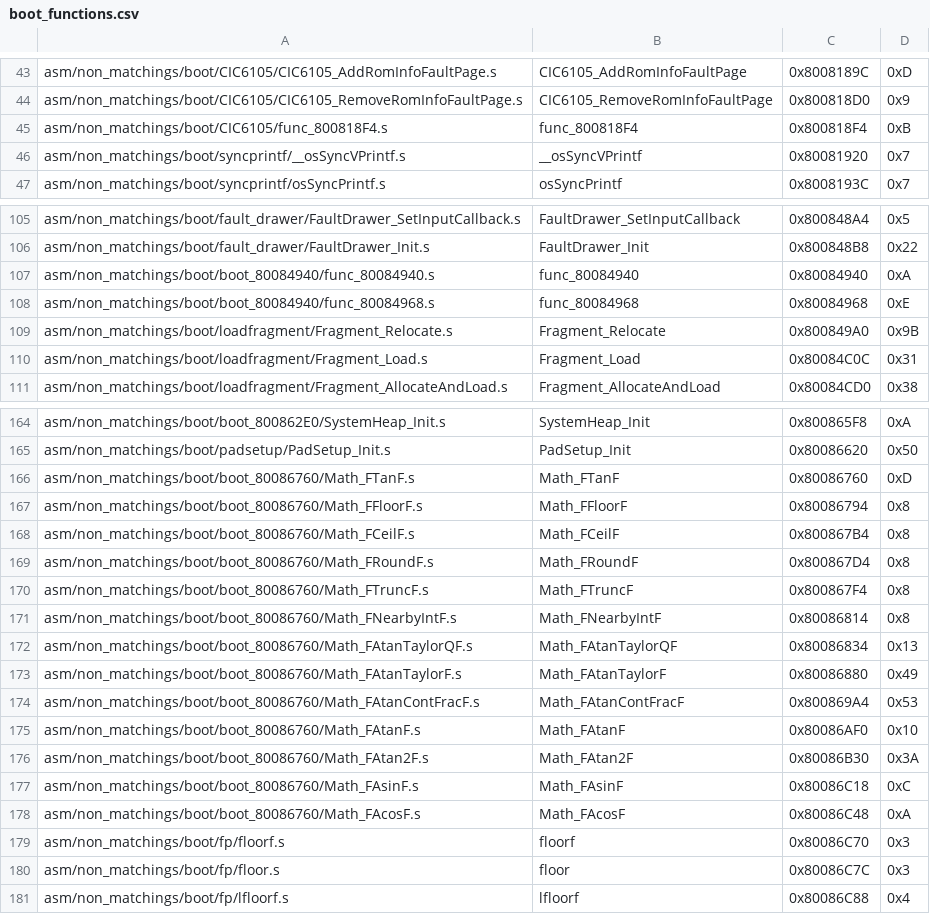
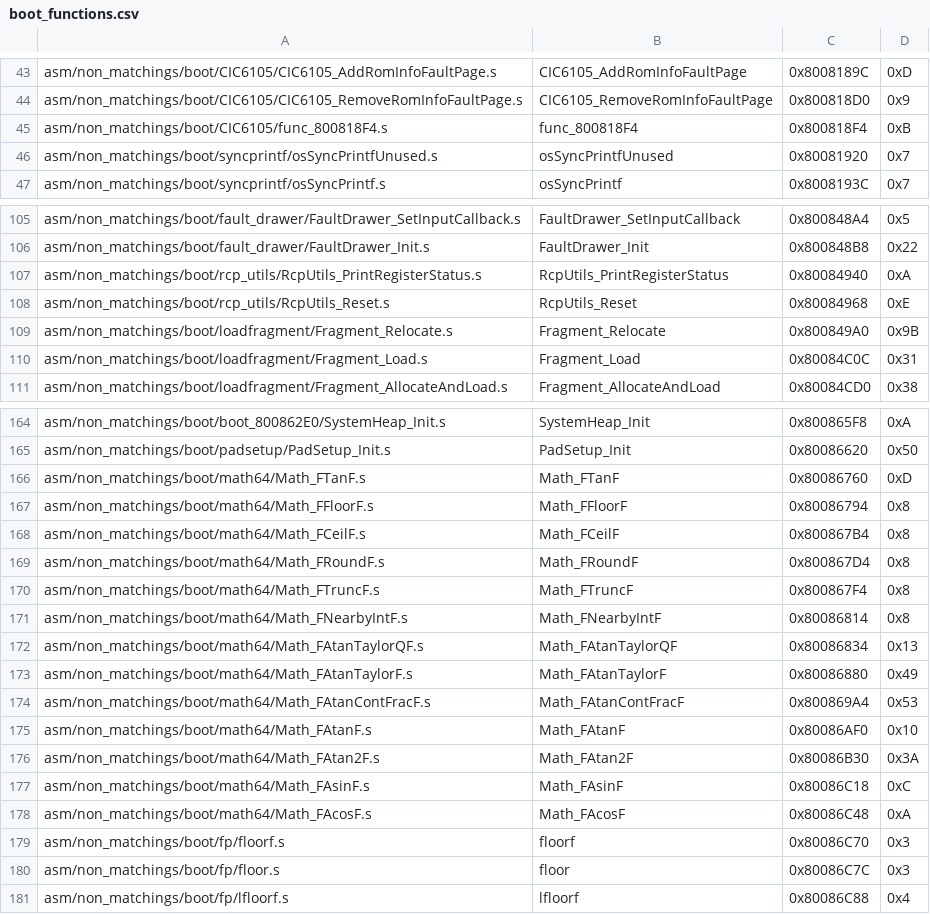
Before and after one commit to zeldaret/mm, a CSV file: tools/sizes/boot_functions.csv, drawn as a sheet; only a part is shown, gaps mark what is left out.

Commit message:
Non libultra Boot Cleanup (#1370)
* reorganize

* math64

* rcp_utils

* osSyncPrintfUnused

* comment spacing

```diff
--- a/tools/sizes/boot_functions.csv
+++ b/tools/sizes/boot_functions.csv
@@ -45,3 +45,3 @@ asm/non_matchings/boot/CIC6105/CIC6105_RemoveRomInfoFaultPage.s,CIC6105_RemoveRo
 asm/non_matchings/boot/CIC6105/func_800818F4.s,func_800818F4,0x800818F4,0xB
-asm/non_matchings/boot/syncprintf/__osSyncVPrintf.s,__osSyncVPrintf,0x80081920,0x7
+asm/non_matchings/boot/syncprintf/osSyncPrintfUnused.s,osSyncPrintfUnused,0x80081920,0x7
 asm/non_matchings/boot/syncprintf/osSyncPrintf.s,osSyncPrintf,0x8008193C,0x7
@@ -106,4 +106,4 @@ asm/non_matchings/boot/fault_drawer/FaultDrawer_SetInputCallback.s,FaultDrawer_S
 asm/non_matchings/boot/fault_drawer/FaultDrawer_Init.s,FaultDrawer_Init,0x800848B8,0x22
-asm/non_matchings/boot/boot_80084940/func_80084940.s,func_80084940,0x80084940,0xA
-asm/non_matchings/boot/boot_80084940/func_80084968.s,func_80084968,0x80084968,0xE
+asm/non_matchings/boot/rcp_utils/RcpUtils_PrintRegisterStatus.s,RcpUtils_PrintRegisterStatus,0x80084940,0xA
+asm/non_matchings/boot/rcp_utils/RcpUtils_Reset.s,RcpUtils_Reset,0x80084968,0xE
 asm/non_matchings/boot/loadfragment/Fragment_Relocate.s,Fragment_Relocate,0x800849A0,0x9B
@@ -165,15 +165,15 @@ asm/non_matchings/boot/boot_800862E0/SystemHeap_Init.s,SystemHeap_Init,0x800865F
 asm/non_matchings/boot/padsetup/PadSetup_Init.s,PadSetup_Init,0x80086620,0x50
-asm/non_matchings/boot/boot_80086760/Math_FTanF.s,Math_FTanF,0x80086760,0xD
-asm/non_matchings/boot/boot_80086760/Math_FFloorF.s,Math_FFloorF,0x80086794,0x8
-asm/non_matchings/boot/boot_80086760/Math_FCeilF.s,Math_FCeilF,0x800867B4,0x8
-asm/non_matchings/boot/boot_80086760/Math_FRoundF.s,Math_FRoundF,0x800867D4,0x8
-asm/non_matchings/boot/boot_80086760/Math_FTruncF.s,Math_FTruncF,0x800867F4,0x8
-asm/non_matchings/boot/boot_80086760/Math_FNearbyIntF.s,Math_FNearbyIntF,0x80086814,0x8
-asm/non_matchings/boot/boot_80086760/Math_FAtanTaylorQF.s,Math_FAtanTaylorQF,0x80086834,0x13
-asm/non_matchings/boot/boot_80086760/Math_FAtanTaylorF.s,Math_FAtanTaylorF,0x80086880,0x49
-asm/non_matchings/boot/boot_80086760/Math_FAtanContFracF.s,Math_FAtanContFracF,0x800869A4,0x53
-asm/non_matchings/boot/boot_80086760/Math_FAtanF.s,Math_FAtanF,0x80086AF0,0x10
-asm/non_matchings/boot/boot_80086760/Math_FAtan2F.s,Math_FAtan2F,0x80086B30,0x3A
-asm/non_matchings/boot/boot_80086760/Math_FAsinF.s,Math_FAsinF,0x80086C18,0xC
-asm/non_matchings/boot/boot_80086760/Math_FAcosF.s,Math_FAcosF,0x80086C48,0xA
+asm/non_matchings/boot/math64/Math_FTanF.s,Math_FTanF,0x80086760,0xD
+asm/non_matchings/boot/math64/Math_FFloorF.s,Math_FFloorF,0x80086794,0x8
+asm/non_matchings/boot/math64/Math_FCeilF.s,Math_FCeilF,0x800867B4,0x8
+asm/non_matchings/boot/math64/Math_FRoundF.s,Math_FRoundF,0x800867D4,0x8
+asm/non_matchings/boot/math64/Math_FTruncF.s,Math_FTruncF,0x800867F4,0x8
+asm/non_matchings/boot/math64/Math_FNearbyIntF.s,Math_FNearbyIntF,0x80086814,0x8
+asm/non_matchings/boot/math64/Math_FAtanTaylorQF.s,Math_FAtanTaylorQF,0x80086834,0x13
+asm/non_matchings/boot/math64/Math_FAtanTaylorF.s,Math_FAtanTaylorF,0x80086880,0x49
+asm/non_matchings/boot/math64/Math_FAtanContFracF.s,Math_FAtanContFracF,0x800869A4,0x53
+asm/non_matchings/boot/math64/Math_FAtanF.s,Math_FAtanF,0x80086AF0,0x10
+asm/non_matchings/boot/math64/Math_FAtan2F.s,Math_FAtan2F,0x80086B30,0x3A
+asm/non_matchings/boot/math64/Math_FAsinF.s,Math_FAsinF,0x80086C18,0xC
+asm/non_matchings/boot/math64/Math_FAcosF.s,Math_FAcosF,0x80086C48,0xA
 asm/non_matchings/boot/fp/floorf.s,floorf,0x80086C70,0x3
```
Also changed, not shown: 53 other files.
